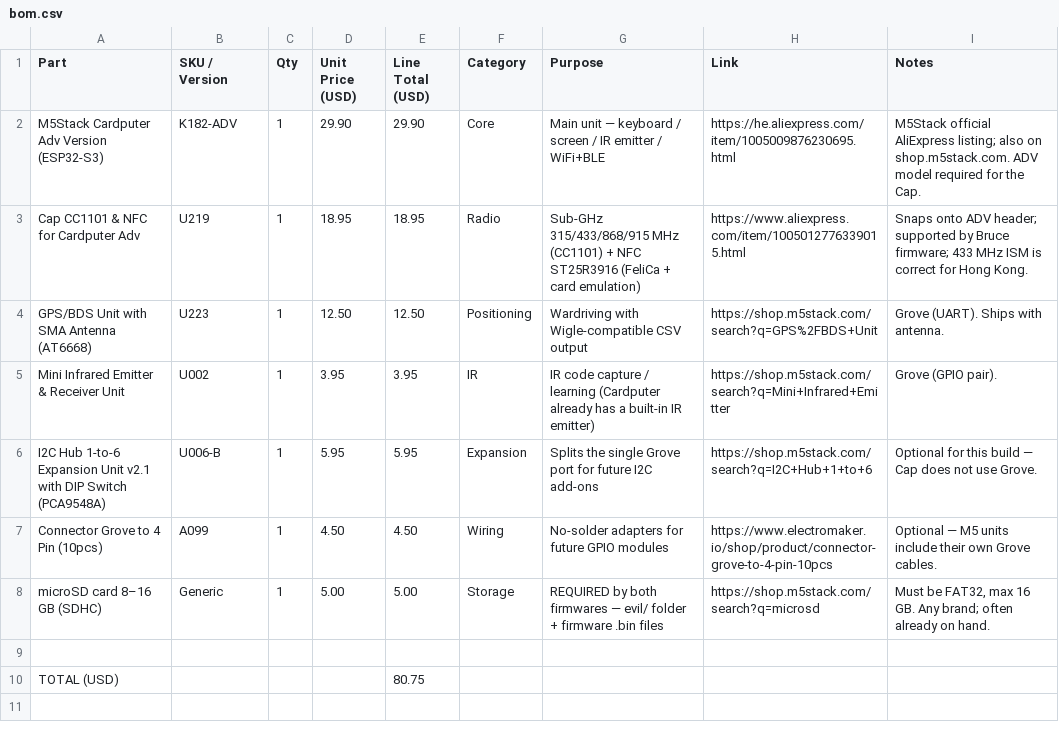
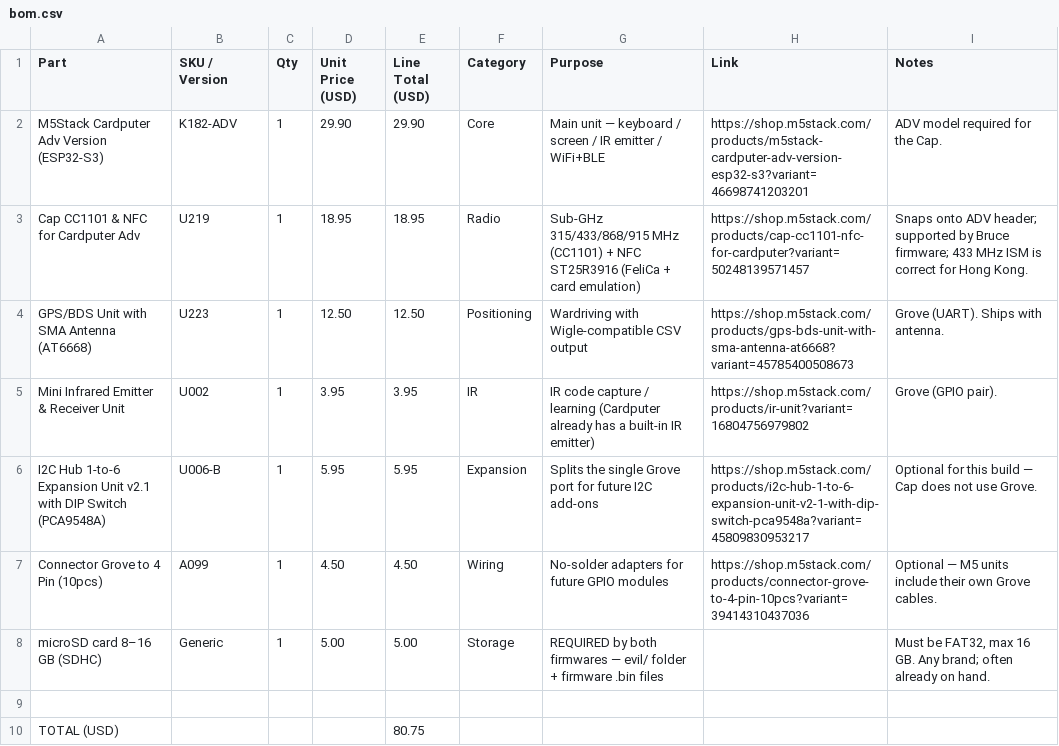
Before and after one commit to techzt13/sentinel, a CSV file: bom.csv, drawn as a sheet.

Commit message:
BOM: replace links with exact shop.m5stack.com product URLs

```diff
--- a/bom.csv
+++ b/bom.csv
@@ -1,9 +1,9 @@
 Part,SKU / Version,Qty,Unit Price (USD),Line Total (USD),Category,Purpose,Link,Notes
-M5Stack Cardputer Adv Version (ESP32-S3),K182-ADV,1,29.90,29.90,Core,Main unit — keyboard / screen / IR emitter / WiFi+BLE,https://he.aliexpress.com/item/1005009876230695.html,"M5Stack official AliExpress listing; also on shop.m5stack.com. ADV model required for the Cap."
-Cap CC1101 & NFC for Cardputer Adv,U219,1,18.95,18.95,Radio,Sub-GHz 315/433/868/915 MHz (CC1101) + NFC ST25R3916 (FeliCa + card emulation),https://www.aliexpress.com/item/1005012776339015.html,"Snaps onto ADV header; supported by Bruce firmware; 433 MHz ISM is correct for Hong Kong."
-GPS/BDS Unit with SMA Antenna (AT6668),U223,1,12.50,12.50,Positioning,Wardriving with Wigle-compatible CSV output,https://shop.m5stack.com/search?q=GPS%2FBDS+Unit,"Grove (UART). Ships with antenna."
-Mini Infrared Emitter & Receiver Unit,U002,1,3.95,3.95,IR,IR code capture / learning (Cardputer already has a built-in IR emitter),https://shop.m5stack.com/search?q=Mini+Infrared+Emitter,Grove (GPIO pair).
-I2C Hub 1-to-6 Expansion Unit v2.1 with DIP Switch (PCA9548A),U006-B,1,5.95,5.95,Expansion,Splits the single Grove port for future I2C add-ons,https://shop.m5stack.com/search?q=I2C+Hub+1+to+6,Optional for this build — Cap does not use Grove.
-Connector Grove to 4 Pin (10pcs),A099,1,4.50,4.50,Wiring,No-solder adapters for future GPIO modules,https://www.electromaker.io/shop/product/connector-grove-to-4-pin-10pcs,Optional — M5 units include their own Grove cables.
-microSD card 8–16 GB (SDHC),Generic,1,5.00,5.00,Storage,REQUIRED by both firmwares — evil/ folder + firmware .bin files,https://shop.m5stack.com/search?q=microsd,"Must be FAT32, max 16 GB. Any brand; often already on hand."
+M5Stack Cardputer Adv Version (ESP32-S3),K182-ADV,1,29.90,29.90,Core,Main unit — keyboard / screen / IR emitter / WiFi+BLE,https://shop.m5stack.com/products/m5stack-cardputer-adv-version-esp32-s3?variant=46698741203201,"ADV model required for the Cap."
+Cap CC1101 & NFC for Cardputer Adv,U219,1,18.95,18.95,Radio,Sub-GHz 315/433/868/915 MHz (CC1101) + NFC ST25R3916 (FeliCa + card emulation),https://shop.m5stack.com/products/cap-cc1101-nfc-for-cardputer?variant=50248139571457,"Snaps onto ADV header; supported by Bruce firmware; 433 MHz ISM is correct for Hong Kong."
+GPS/BDS Unit with SMA Antenna (AT6668),U223,1,12.50,12.50,Positioning,Wardriving with Wigle-compatible CSV output,https://shop.m5stack.com/products/gps-bds-unit-with-sma-antenna-at6668?variant=45785400508673,"Grove (UART). Ships with antenna."
+Mini Infrared Emitter & Receiver Unit,U002,1,3.95,3.95,IR,IR code capture / learning (Cardputer already has a built-in IR emitter),https://shop.m5stack.com/products/ir-unit?variant=16804756979802,Grove (GPIO pair).
+I2C Hub 1-to-6 Expansion Unit v2.1 with DIP Switch (PCA9548A),U006-B,1,5.95,5.95,Expansion,Splits the single Grove port for future I2C add-ons,https://shop.m5stack.com/products/i2c-hub-1-to-6-expansion-unit-v2-1-with-dip-switch-pca9548a?variant=45809830953217,Optional for this build — Cap does not use Grove.
+Connector Grove to 4 Pin (10pcs),A099,1,4.50,4.50,Wiring,No-solder adapters for future GPIO modules,https://shop.m5stack.com/products/connector-grove-to-4-pin-10pcs?variant=39414310437036,Optional — M5 units include their own Grove cables.
+microSD card 8–16 GB (SDHC),Generic,1,5.00,5.00,Storage,REQUIRED by both firmwares — evil/ folder + firmware .bin files,,"Must be FAT32, max 16 GB. Any brand; often already on hand."
 ,,,,,,,,
```
